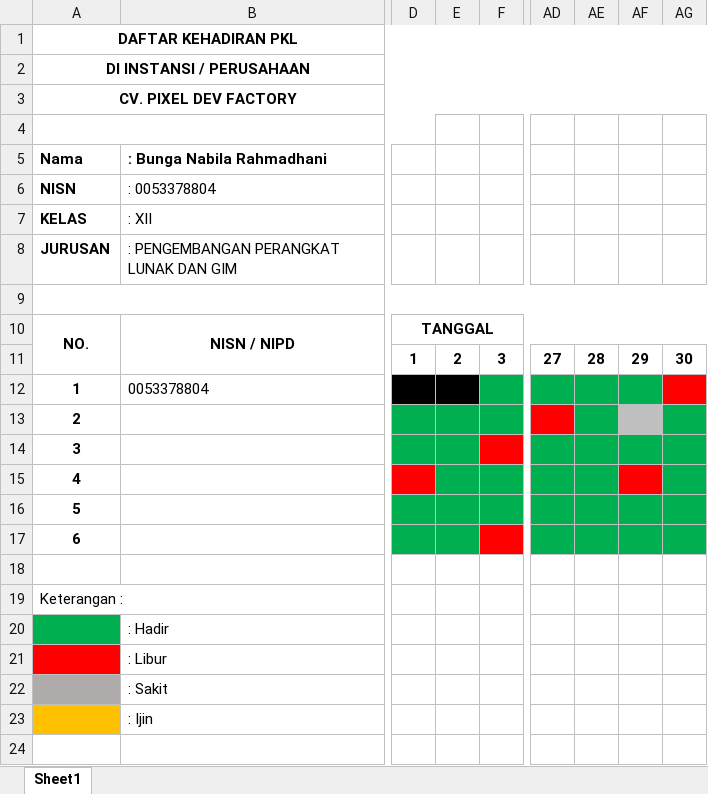
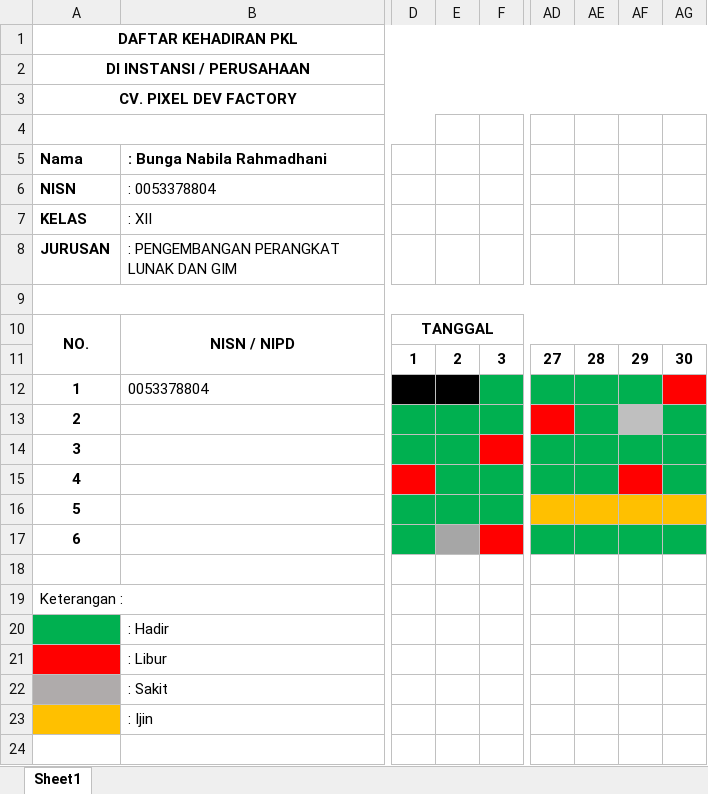
Before and after one commit to bunganb/laporan-pkl-pixel-dev, an Excel workbook: daftar hadir.xlsx, sheet Sheet1, drawn as a sheet; only a part is shown, gaps mark what is left out; values as stored, in another font and other column widths than the file's, no borders; the diff names each change by its address in the sheet, - before the commit and + after, or states it on an @@ line.

```diff
--- a/daftar hadir.xlsx (sheet Sheet1)
+++ b/daftar hadir.xlsx (sheet Sheet1)
-AD16:AG16 fill: #00B050
+AD16:AG16 fill: #FFC000
-E17 fill: #00B050
+E17 fill: #A6A6A6
```
Also changed, not shown: 3 other files.
